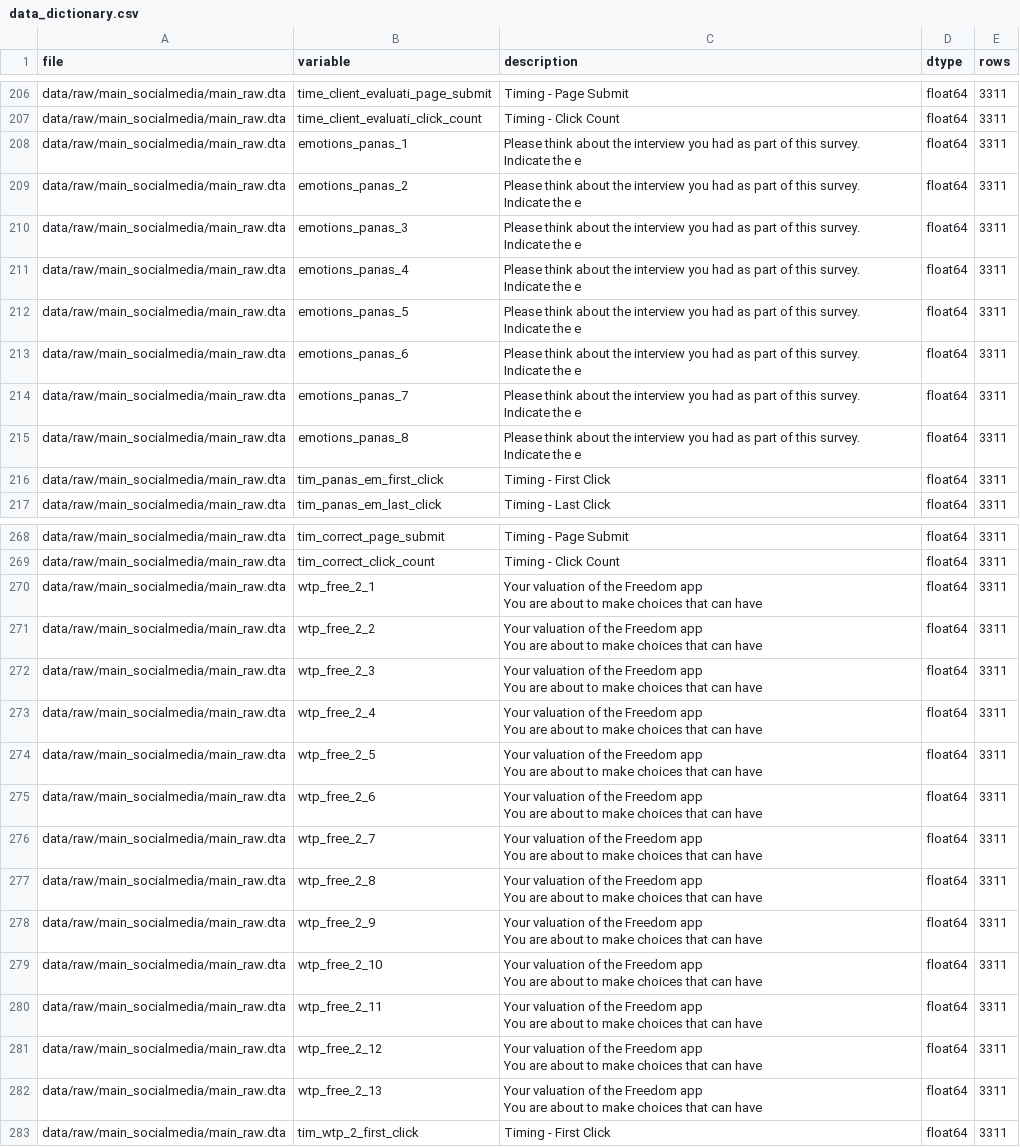
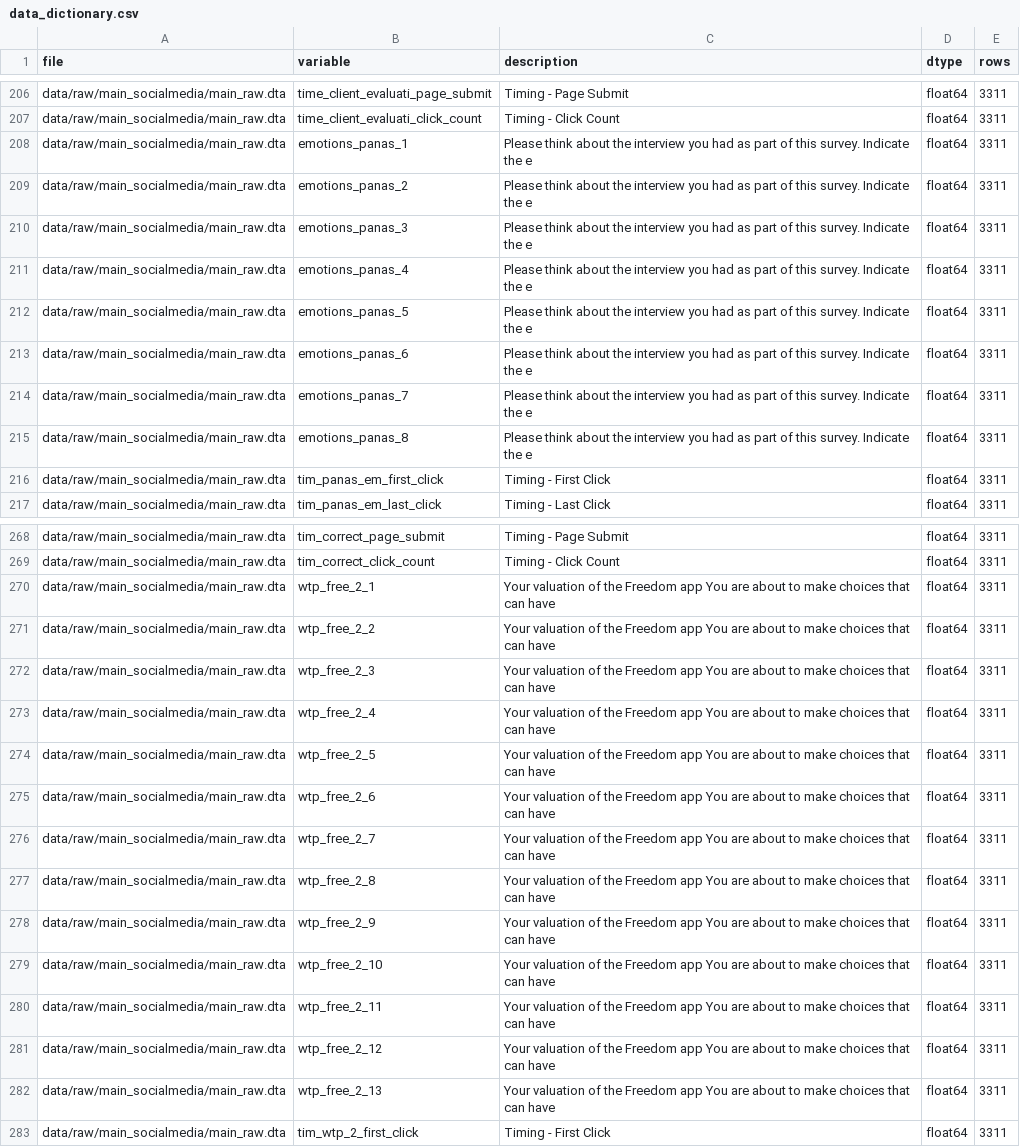
Before and after one commit to NicolasRoever/scaling_behavioral_interventions_with_ai, a CSV file: manifest/data_dictionary.csv, drawn as a sheet; only a part is shown, gaps mark what is left out; the diff covers the shown part only; the diff names each change by its address in the sheet, - before the commit and + after, or states it on an @@ line.

```diff
--- a/manifest/data_dictionary.csv
+++ b/manifest/data_dictionary.csv
-C208:C215 (description): …the e
+C208:C215 (description): …the e
-C270:C282 (description): …can have
+C270:C282 (description): …can have
```
Also changed, not shown: 15 edited cells elsewhere in this file, 38 other files.
